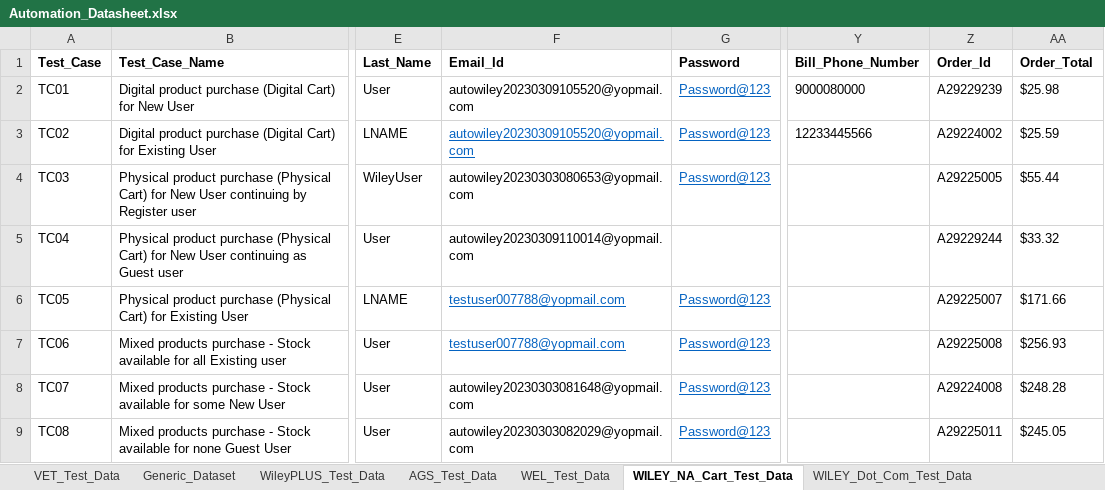
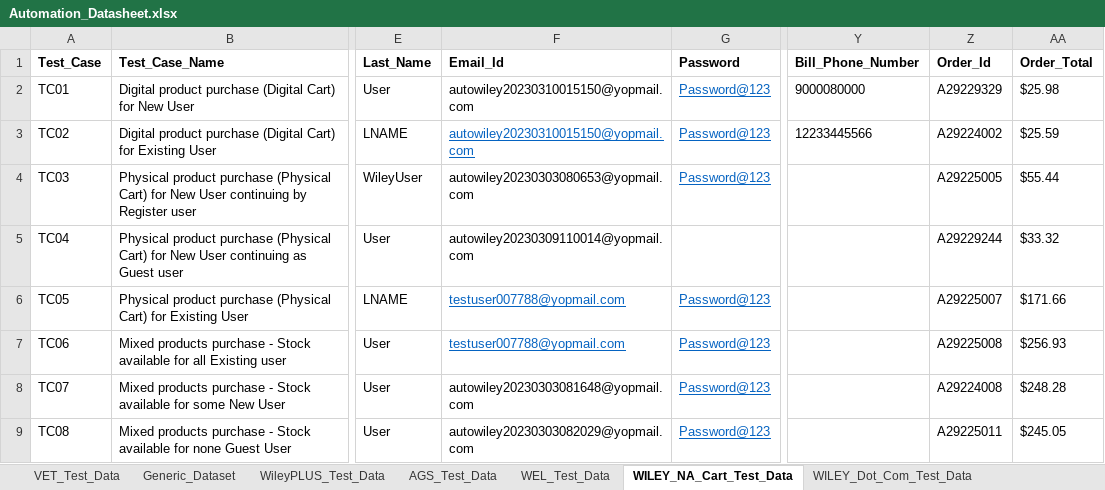
Before and after one commit to gsaha99/Ecommerce_QA, an Excel workbook: Test Data/Automation_Datasheet.xlsx, sheet WILEY_NA_Cart_Test_Data, drawn as a sheet; only a part is shown, gaps mark what is left out; values as stored, in another font and other column widths than the file's, no borders; the diff names each change by its address in the sheet, - before the commit and + after, or states it on an @@ line.

```diff
--- a/Test Data/Automation_Datasheet.xlsx (sheet WILEY_NA_Cart_Test_Data)
+++ b/Test Data/Automation_Datasheet.xlsx (sheet WILEY_NA_Cart_Test_Data)
-F2:F3 (Email_Id): autowiley20230309105520@yopmail.com
+F2:F3 (Email_Id): autowiley20230310015150@yopmail.com
-Z2 (Order_Id): A29229239
+Z2 (Order_Id): A29229329
```
Also changed, not shown: sheet WEL_Test_Data, 16 other files.
